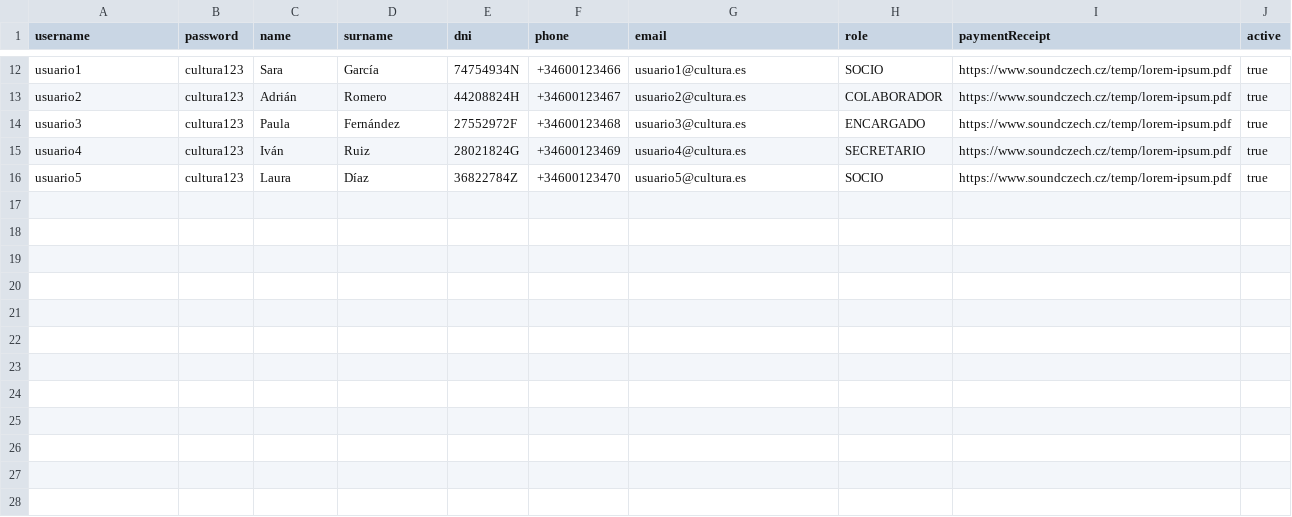
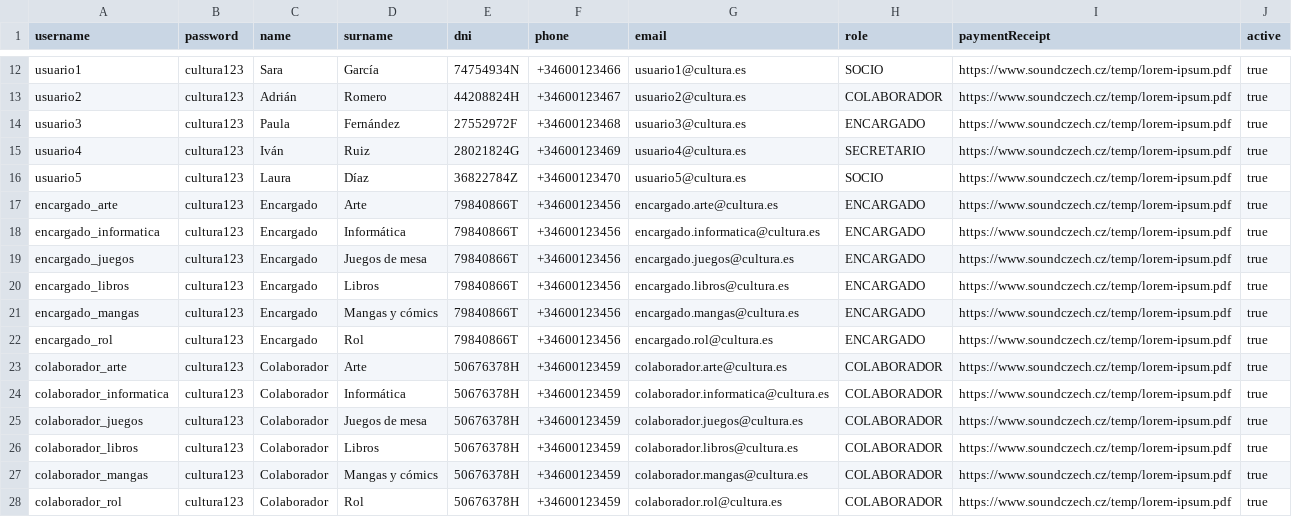
Before and after one commit to luciaponce-us/TFG-Cultura, a CSV file: backend/src/main/java/com/tfg/cultura/api/seeder/data/users.csv, drawn as a sheet; only a part is shown, gaps mark what is left out.

Commit message:
feat(backend): :seedling: add sections seeder
Refs #32

```diff
--- a/backend/src/main/java/com/tfg/cultura/api/seeder/data/users.csv
+++ b/backend/src/main/java/com/tfg/cultura/api/seeder/data/users.csv
@@ -16 +16,13 @@ usuario4,cultura123,Iván,Ruiz,28021824G,+34600123469,usuario4@cultura.es,SECRET
 usuario5,cultura123,Laura,Díaz,36822784Z,+34600123470,usuario5@cultura.es,SOCIO,https://www.soundczech.cz/temp/lorem-ipsum.pdf,true
+encargado_arte,cultura123,Encargado,Arte,79840866T,+34600123456,encargado.arte@cultura.es,ENCARGADO,https://www.soundczech.cz/temp/lorem-ipsum.pdf,true
+encargado_informatica,cultura123,Encargado,Informática,79840866T,+34600123456,encargado.informatica@cultura.es,ENCARGADO,https://www.soundczech.cz/temp/lorem-ipsum.pdf,true
+encargado_juegos,cultura123,Encargado,Juegos de mesa,79840866T,+34600123456,encargado.juegos@cultura.es,ENCARGADO,https://www.soundczech.cz/temp/lorem-ipsum.pdf,true
+encargado_libros,cultura123,Encargado,Libros,79840866T,+34600123456,encargado.libros@cultura.es,ENCARGADO,https://www.soundczech.cz/temp/lorem-ipsum.pdf,true
+encargado_mangas,cultura123,Encargado,Mangas y cómics,79840866T,+34600123456,encargado.mangas@cultura.es,ENCARGADO,https://www.soundczech.cz/temp/lorem-ipsum.pdf,true
+encargado_rol,cultura123,Encargado,Rol,79840866T,+34600123456,encargado.rol@cultura.es,ENCARGADO,https://www.soundczech.cz/temp/lorem-ipsum.pdf,true
+colaborador_arte,cultura123,Colaborador,Arte,50676378H,+34600123459,colaborador.arte@cultura.es,COLABORADOR,https://www.soundczech.cz/temp/lorem-ipsum.pdf,true
+colaborador_informatica,cultura123,Colaborador,Informática,50676378H,+34600123459,colaborador.informatica@cultura.es,COLABORADOR,https://www.soundczech.cz/temp/lorem-ipsum.pdf,true
+colaborador_juegos,cultura123,Colaborador,Juegos de mesa,50676378H,+34600123459,colaborador.juegos@cultura.es,COLABORADOR,https://www.soundczech.cz/temp/lorem-ipsum.pdf,true
+colaborador_libros,cultura123,Colaborador,Libros,50676378H,+34600123459,colaborador.libros@cultura.es,COLABORADOR,https://www.soundczech.cz/temp/lorem-ipsum.pdf,true
+colaborador_mangas,cultura123,Colaborador,Mangas y cómics,50676378H,+34600123459,colaborador.mangas@cultura.es,COLABORADOR,https://www.soundczech.cz/temp/lorem-ipsum.pdf,true
+colaborador_rol,cultura123,Colaborador,Rol,50676378H,+34600123459,colaborador.rol@cultura.es,COLABORADOR,https://www.soundczech.cz/temp/lorem-ipsum.pdf,true
```
Also changed, not shown: 4 other files.
